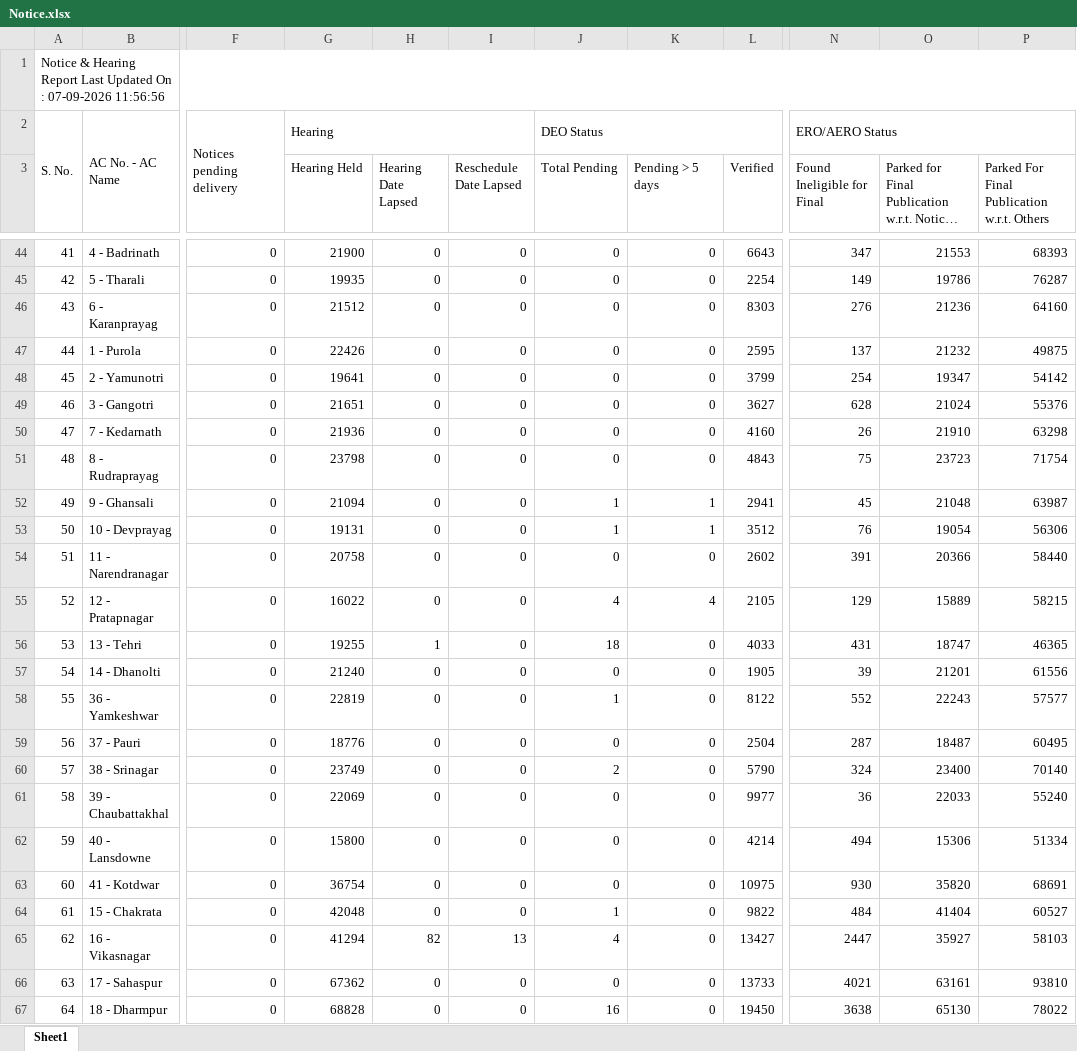
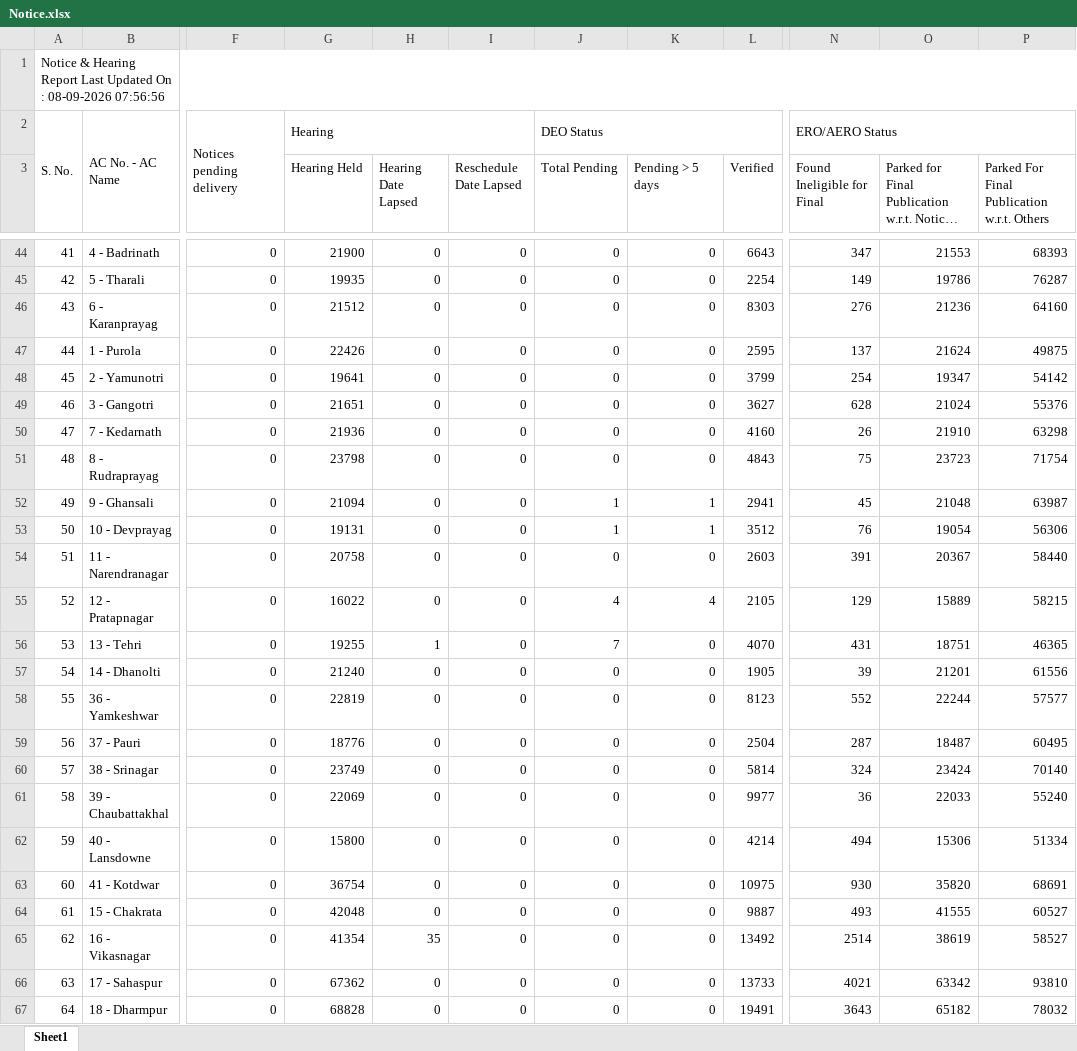
Before and after one commit to mannavibe-sudo/Form-Processing, an Excel workbook: Notice.xlsx, sheet Sheet1, drawn as a sheet; only a part is shown, gaps mark what is left out; long unchanged cells end in …; values as stored, in another font and other column widths than the file's, no borders; the diff covers the shown part only; the diff names each change by its address in the sheet, - before the commit and + after, or states it on an @@ line.

```diff
--- a/Notice.xlsx (sheet Sheet1)
+++ b/Notice.xlsx (sheet Sheet1)
-A1: …On : 07-09-2026 11:56:56
+A1: …On : 08-09-2026 07:56:56
-O47: 21232
+O47: 21624
-L54 (Verified): 2602
+L54 (Verified): 2603
-O54: 20366
+O54: 20367
-J56 (Total Pending): 18
+J56 (Total Pending): 7
-L56 (Verified): 4033
+L56 (Verified): 4070
-O56: 18747
+O56: 18751
-J58 (Total Pending): 1
+J58 (Total Pending): 0
-L58 (Verified): 8122
+L58 (Verified): 8123
-O58: 22243
+O58: 22244
-J60 (Total Pending): 2
+J60 (Total Pending): 0
-L60 (Verified): 5790
+L60 (Verified): 5814
-O60: 23400
+O60: 23424
-J64 (Total Pending): 1
+J64 (Total Pending): 0
-L64 (Verified): 9822
+L64 (Verified): 9887
-N64 (Found Ineligible for Final): 484
+N64 (Found Ineligible for Final): 493
-O64: 41404
+O64: 41555
-G65 (Hearing Held): 41294
+G65 (Hearing Held): 41354
-H65 (Hearing Date Lapsed): 82
+H65 (Hearing Date Lapsed): 35
-I65 (Reschedule Date Lapsed): 13
+I65 (Reschedule Date Lapsed): 0
-J65 (Total Pending): 4
+J65 (Total Pending): 0
-L65 (Verified): 13427
+L65 (Verified): 13492
-N65 (Found Ineligible for Final): 2447
+N65 (Found Ineligible for Final): 2514
-O65: 35927
+O65: 38619
-P65: 58103
+P65: 58527
-O66: 63161
+O66: 63342
-J67 (Total Pending): 16
+J67 (Total Pending): 0
-L67 (Verified): 19450
+L67 (Verified): 19491
-N67 (Found Ineligible for Final): 3638
+N67 (Found Ineligible for Final): 3643
-O67: 65130
+O67: 65182
-P67: 78022
+P67: 78032
```
Also changed, not shown: 111 edited cells elsewhere in this sheet, Partwise.xlsx.
